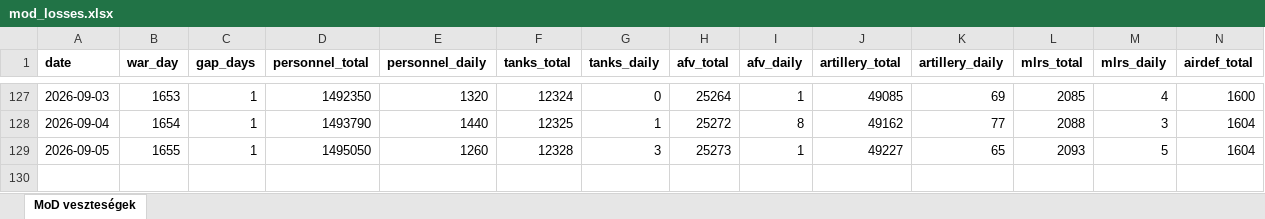
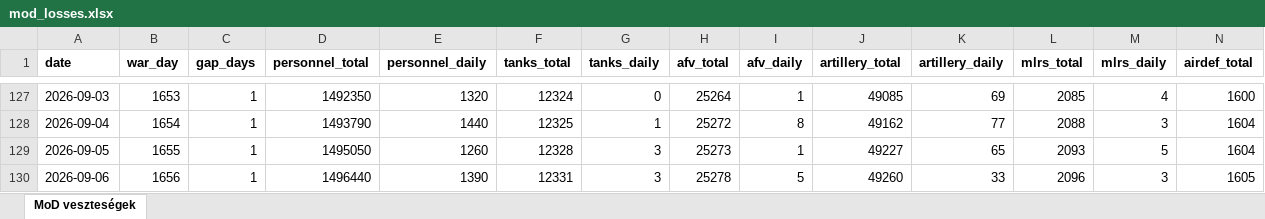
Before and after one commit to antonronogur-boop/ukraine-war-dashboard, an Excel workbook: data/mod_losses.xlsx, sheet MoD veszteségek, drawn as a sheet; only a part is shown, gaps mark what is left out; values as stored, in another font and other column widths than the file's, no borders; rows hold the shown columns only; the diff names each change by its address in the sheet, - before the commit and + after, or states it on an @@ line.

```diff
--- a/data/mod_losses.xlsx (sheet MoD veszteségek)
+++ b/data/mod_losses.xlsx (sheet MoD veszteségek)
+row 130: 2026-09-06 | 1656 | 1 | 1496440 | 1390 | 12331 | 3 | 25278 | 5 | 49260 | 33 | 2096 | 3 | 1605
```
Also changed, not shown: 1 other file.
